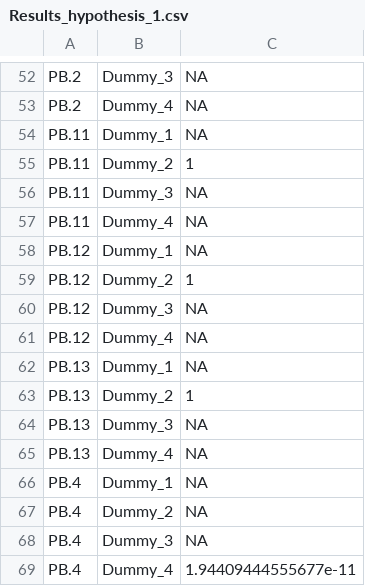
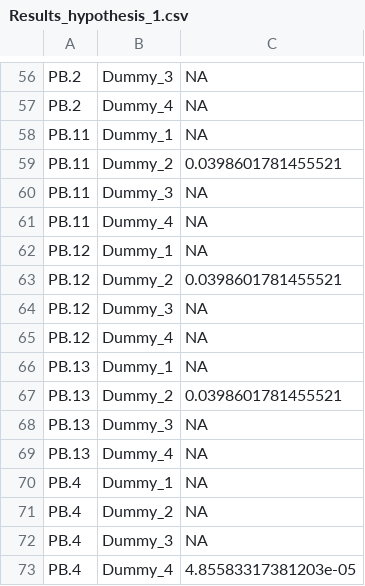
Before and after one commit to yhhc2/Iso-seq_public, a CSV file: Cyclo_noncyclo_comparison/Examples/example2/3.Compare_samples/1.Isoform/Results_hypothesis_1.csv, drawn as a sheet; only a part is shown, gaps mark what is left out; the diff covers the shown part only.

```diff
--- a/Cyclo_noncyclo_comparison/Examples/example2/3.Compare_samples/1.Isoform/Results_hypothesis_1.csv
+++ b/Cyclo_noncyclo_comparison/Examples/example2/3.Compare_samples/1.Isoform/Results_hypothesis_1.csv
@@ -54,3 +58,3 @@
 "PB.11","Dummy_1",NA
-"PB.11","Dummy_2",1
+"PB.11","Dummy_2",0.0398601781455521
 "PB.11","Dummy_3",NA
@@ -58,3 +62,3 @@
 "PB.12","Dummy_1",NA
-"PB.12","Dummy_2",1
+"PB.12","Dummy_2",0.0398601781455521
 "PB.12","Dummy_3",NA
@@ -62,3 +66,3 @@
 "PB.13","Dummy_1",NA
-"PB.13","Dummy_2",1
+"PB.13","Dummy_2",0.0398601781455521
 "PB.13","Dummy_3",NA
@@ -68,2 +72,2 @@
 "PB.4","Dummy_3",NA
-"PB.4","Dummy_4",1.94409444555677e-11
+"PB.4","Dummy_4",4.85583317381203e-05
```
Also changed, not shown: 4 added rows and 33 edited cells elsewhere in this file, Cyclo_noncyclo_comparison/Examples/example2/3.Compare_samples/1.Isoform/Hyp1_Top_Isoforms_Dummy_1.csv, Cyclo_noncyclo_comparison/Examples/example2/3.Compare_samples/1.Isoform/data_combined_full.csv, 52 other files.
